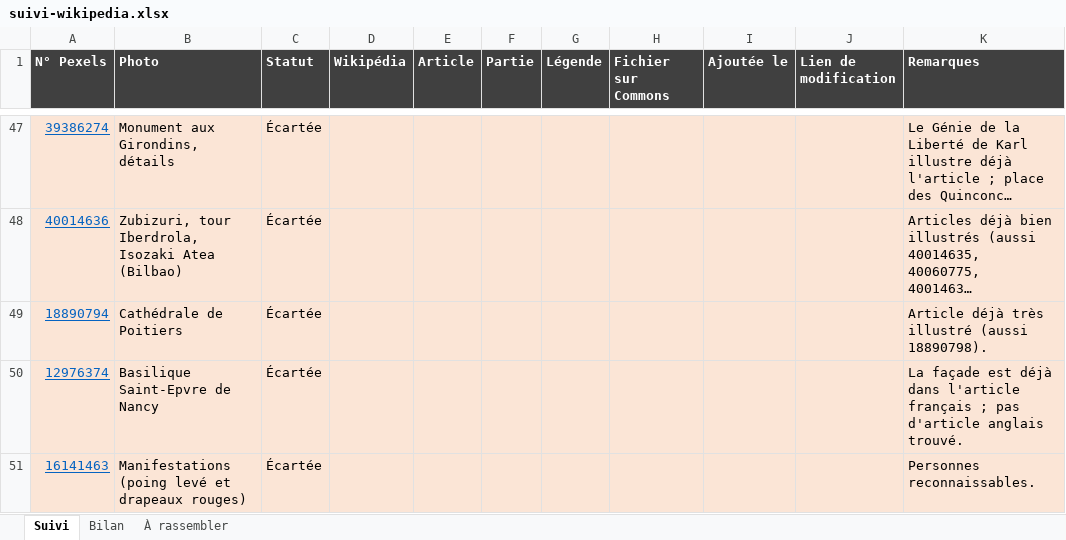
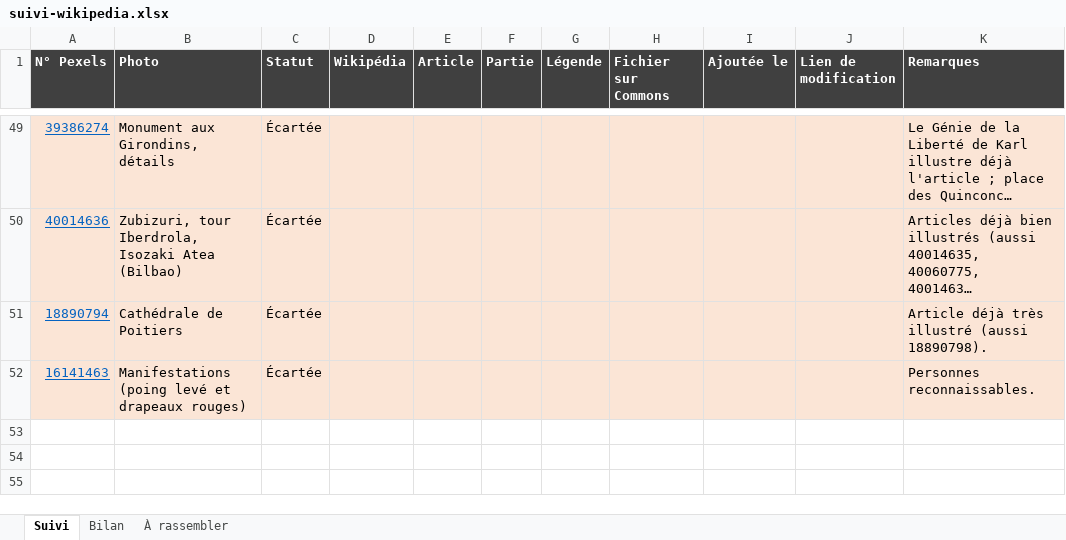
Before and after one commit to Willwonderc/PexelsWillwonder, an Excel workbook: docs/wiki-suivi/suivi-wikipedia.xlsx, sheet Suivi, drawn as a sheet; only a part is shown, gaps mark what is left out; long unchanged cells end in …; values as stored, in another font and other column widths than the file's, no borders; charts and pictures not drawn; removed rows and columns are numbered as before the commit, all else as after; the diff covers the shown part only; the diff names each change by its address in the sheet, - before the commit and + after, or states it on an @@ line.

```diff
--- a/docs/wiki-suivi/suivi-wikipedia.xlsx (sheet Suivi)
+++ b/docs/wiki-suivi/suivi-wikipedia.xlsx (sheet Suivi)
-row 50: 12976374 | Basilique Saint-Epvre de Nancy | Écartée |  |  |  |  |  |  |  | La façade est déjà dans l'article français ; pas d'article anglais trouvé.
```
Also changed, not shown: 2 added rows and 1 removed row elsewhere in this sheet, sheet À rassembler, sheet Bilan, 3 other files.
